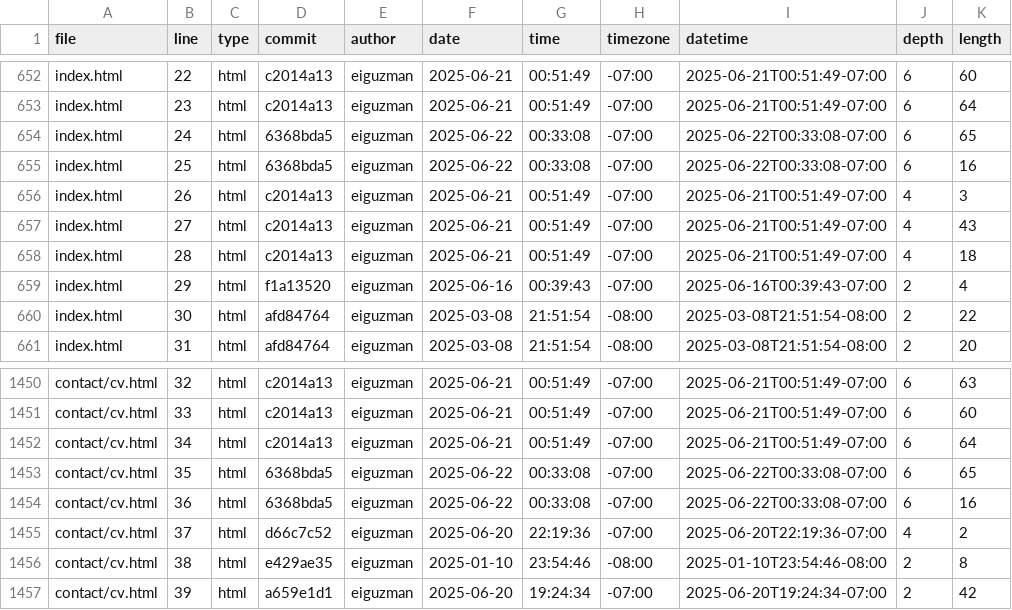
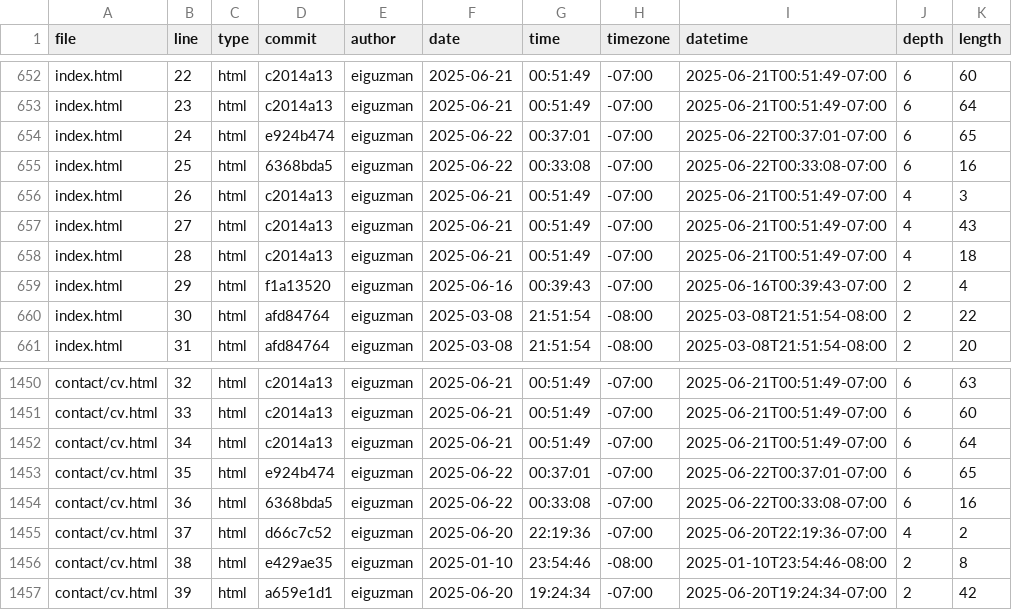
Before and after one commit to eiguzman/portfolio, a CSV file: meta/loc.csv, drawn as a sheet; only a part is shown, gaps mark what is left out.

```diff
--- a/meta/loc.csv
+++ b/meta/loc.csv
@@ -653,3 +653,3 @@ index.html,22,html,c2014a13,eiguzman,2025-06-21,00:51:49,-07:00,2025-06-21T00:51
 index.html,23,html,c2014a13,eiguzman,2025-06-21,00:51:49,-07:00,2025-06-21T00:51:49-07:00,6,64
-index.html,24,html,6368bda5,eiguzman,2025-06-22,00:33:08,-07:00,2025-06-22T00:33:08-07:00,6,65
+index.html,24,html,e924b474,eiguzman,2025-06-22,00:37:01,-07:00,2025-06-22T00:37:01-07:00,6,65
 index.html,25,html,6368bda5,eiguzman,2025-06-22,00:33:08,-07:00,2025-06-22T00:33:08-07:00,6,16
@@ -1452,3 +1452,3 @@ contact/cv.html,33,html,c2014a13,eiguzman,2025-06-21,00:51:49,-07:00,2025-06-21T
 contact/cv.html,34,html,c2014a13,eiguzman,2025-06-21,00:51:49,-07:00,2025-06-21T00:51:49-07:00,6,64
-contact/cv.html,35,html,6368bda5,eiguzman,2025-06-22,00:33:08,-07:00,2025-06-22T00:33:08-07:00,6,65
+contact/cv.html,35,html,e924b474,eiguzman,2025-06-22,00:37:01,-07:00,2025-06-22T00:37:01-07:00,6,65
 contact/cv.html,36,html,6368bda5,eiguzman,2025-06-22,00:33:08,-07:00,2025-06-22T00:33:08-07:00,6,16
```
